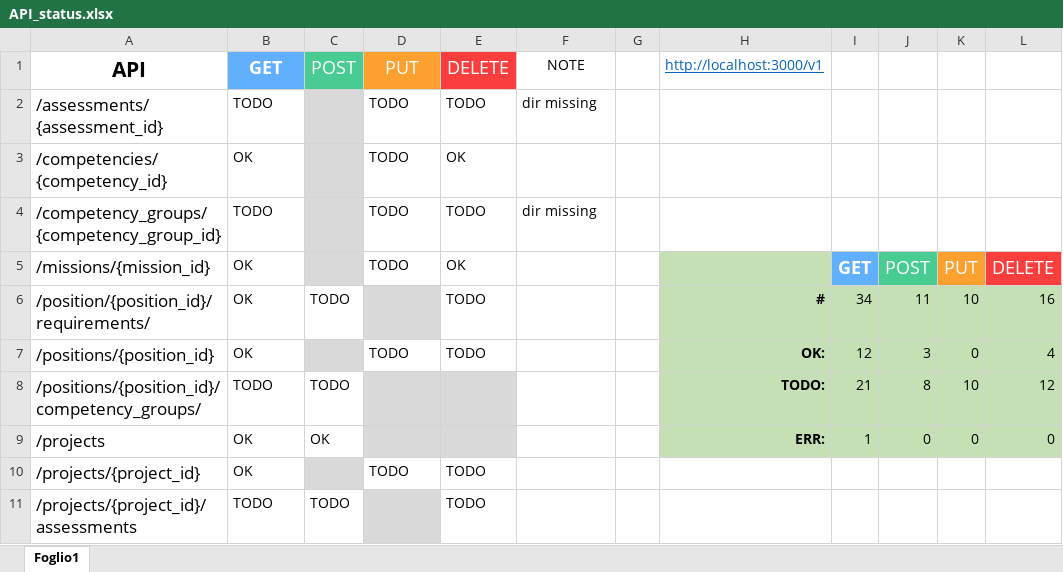
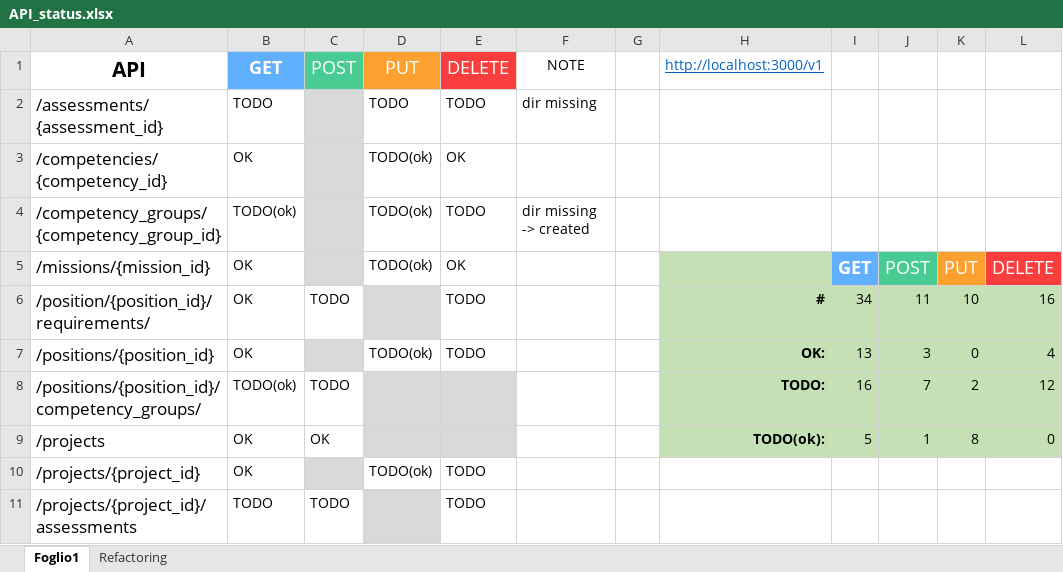
Before and after one commit to LuigiZurlo/skills-matrix, an Excel workbook: API_status.xlsx, sheet Foglio1, drawn as a sheet; only a part is shown; values as stored, in another font and other column widths than the file's, no borders; the diff covers the shown part only; the diff names each change by its address in the sheet, - before the commit and + after, or states it on an @@ line.

```diff
--- a/API_status.xlsx (sheet Foglio1)
+++ b/API_status.xlsx (sheet Foglio1)
+sheet tab: Refactoring
-D3:D5: TODO
+D3:D5: TODO(ok)
-B4: TODO
+B4: TODO(ok)
-F4: dir missing
+F4: dir missing -> created
-D7: TODO
+D7: TODO(ok)
-I7: 12
+I7: 13
-B8: TODO
+B8: TODO(ok)
-I8: 21
+I8: 16
-J8: 8
+J8: 7
-K8: 10
+K8: 2
-H9: ERR:
+H9: TODO(ok):
-I9: 1
+I9: 5
-J9: 0
+J9: 1
-K9: 0
+K9: 8
-D10: TODO
+D10: TODO(ok)
```
Also changed, not shown: 14 edited cells elsewhere in this sheet, formulas that keep their value, 3 other files.
